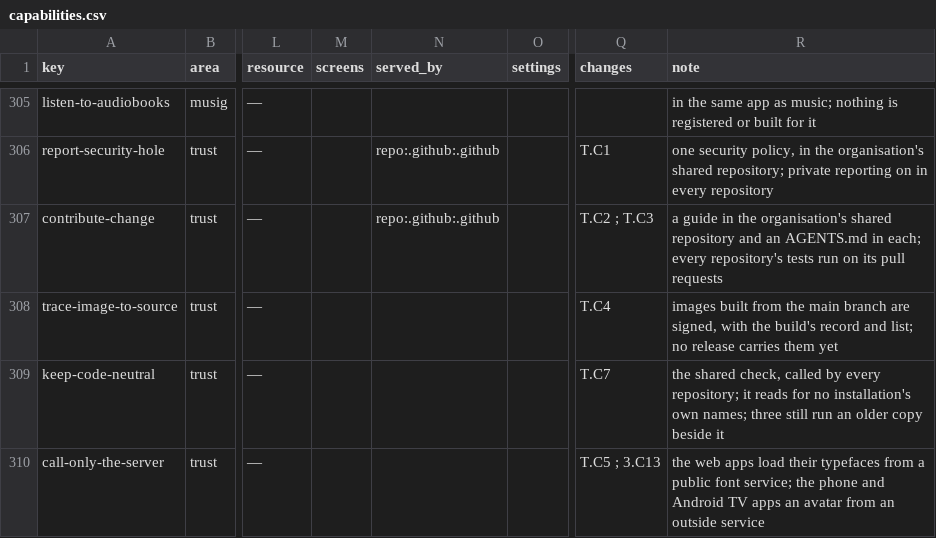
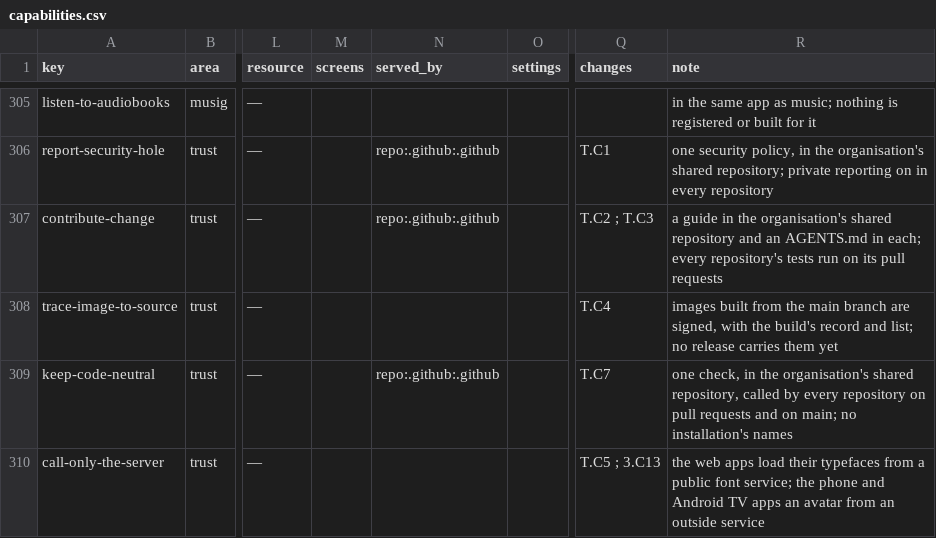
Before and after one commit to zaentrum/zaentrum, a CSV file: spec/capabilities/capabilities.csv, drawn as a sheet; only a part is shown, gaps mark what is left out; the diff names each change by its address in the sheet, - before the commit and + after, or states it on an @@ line.

Commit message:
spec(trust): T.C7 is built - the organisation's shared check is the one neutrality check in every repository; operations: a backup the operator stopped says stopped, and a restore's set is not read while a backup holds the claim

```diff
--- a/spec/capabilities/capabilities.csv
+++ b/spec/capabilities/capabilities.csv
-N309 (served_by): (empty)
+N309 (served_by): repo:.github:.github
-R309 (note): the shared check, called by every repository; it reads for no installation's own names; three still run an older copy beside it
+R309 (note): one check, in the organisation's shared repository, called by every repository on pull requests and on main; no installation's names
```
Also changed, not shown: 8 other files.
